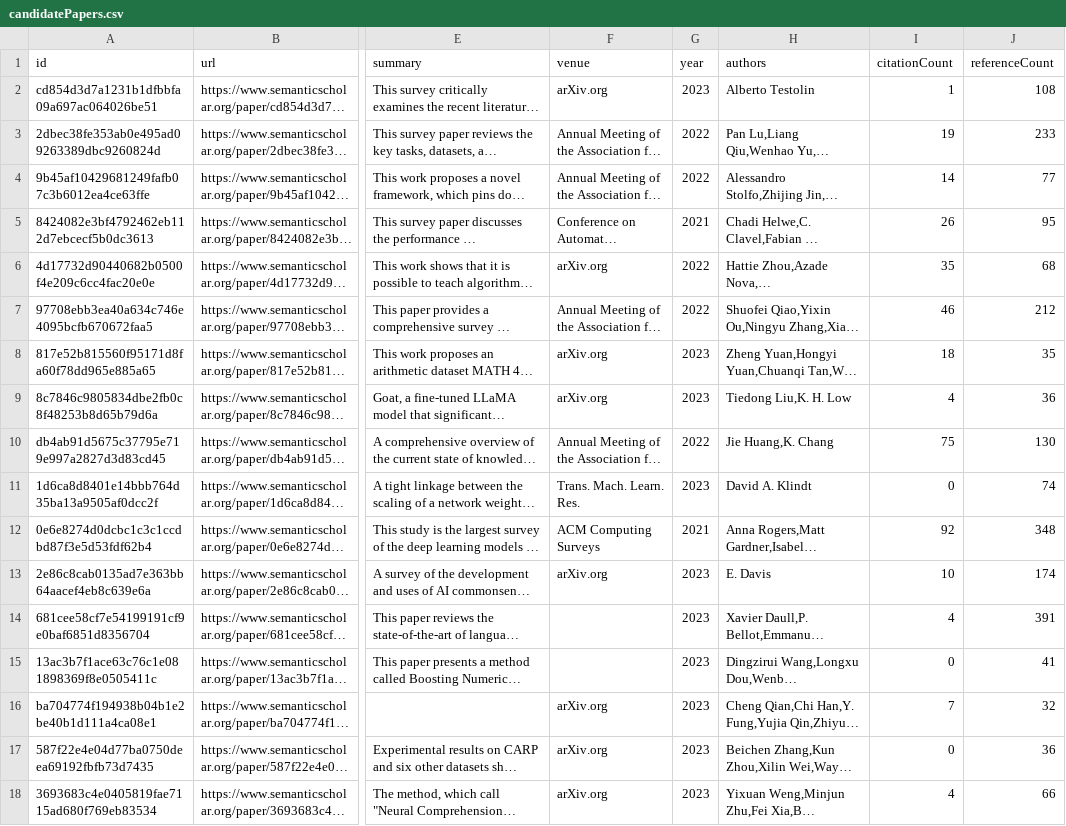
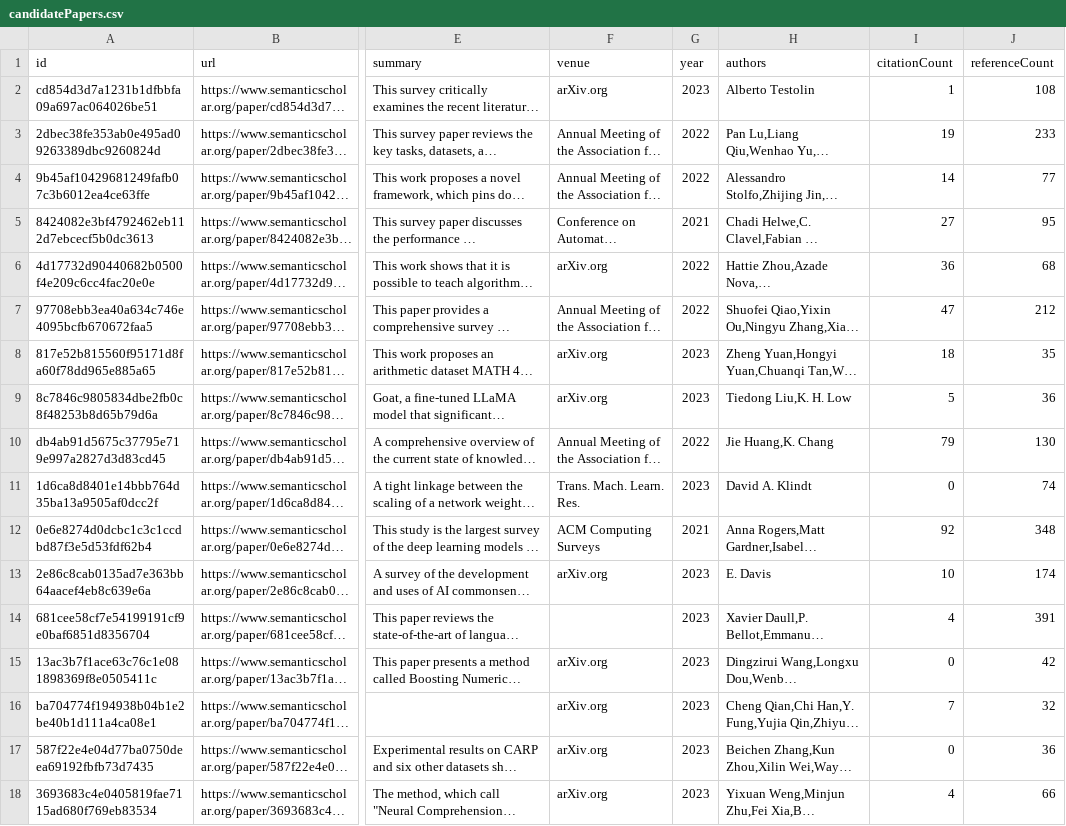
Before and after one commit to tejeramaxwell/numeracy-lit-review, a CSV file: data/candidatePapers.csv, drawn as a sheet; only a part is shown, gaps mark what is left out; long unchanged cells end in …; the diff covers the shown part only; the diff names each change by its address in the sheet, - before the commit and + after, or states it on an @@ line.

```diff
--- a/data/candidatePapers.csv
+++ b/data/candidatePapers.csv
-I5 (citationCount): 26
+I5 (citationCount): 27
-I6 (citationCount): 35
+I6 (citationCount): 36
-I7 (citationCount): 46
+I7 (citationCount): 47
-I9 (citationCount): 4
+I9 (citationCount): 5
-I10 (citationCount): 75
+I10 (citationCount): 79
-F15 (venue): (empty)
+F15 (venue): arXiv.org
-J15 (referenceCount): 41
+J15 (referenceCount): 42
```
Also changed, not shown: 3 added rows, 3 removed rows and 75 edited cells elsewhere in this file, 2 other files.
